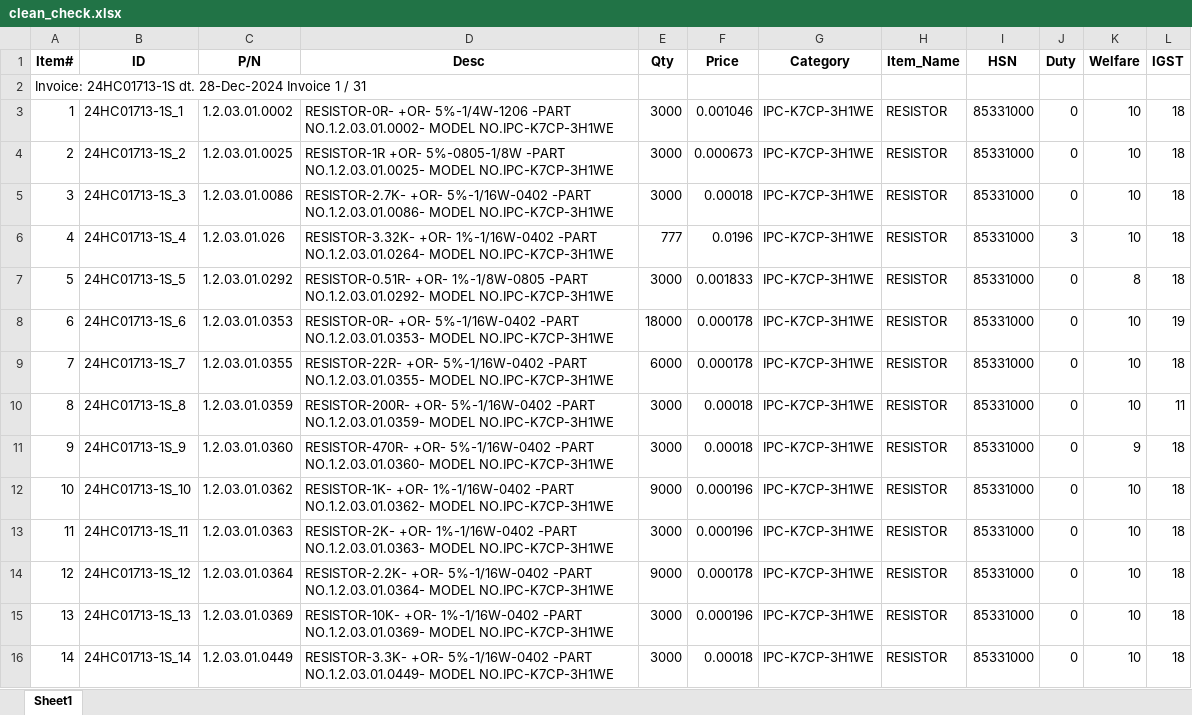
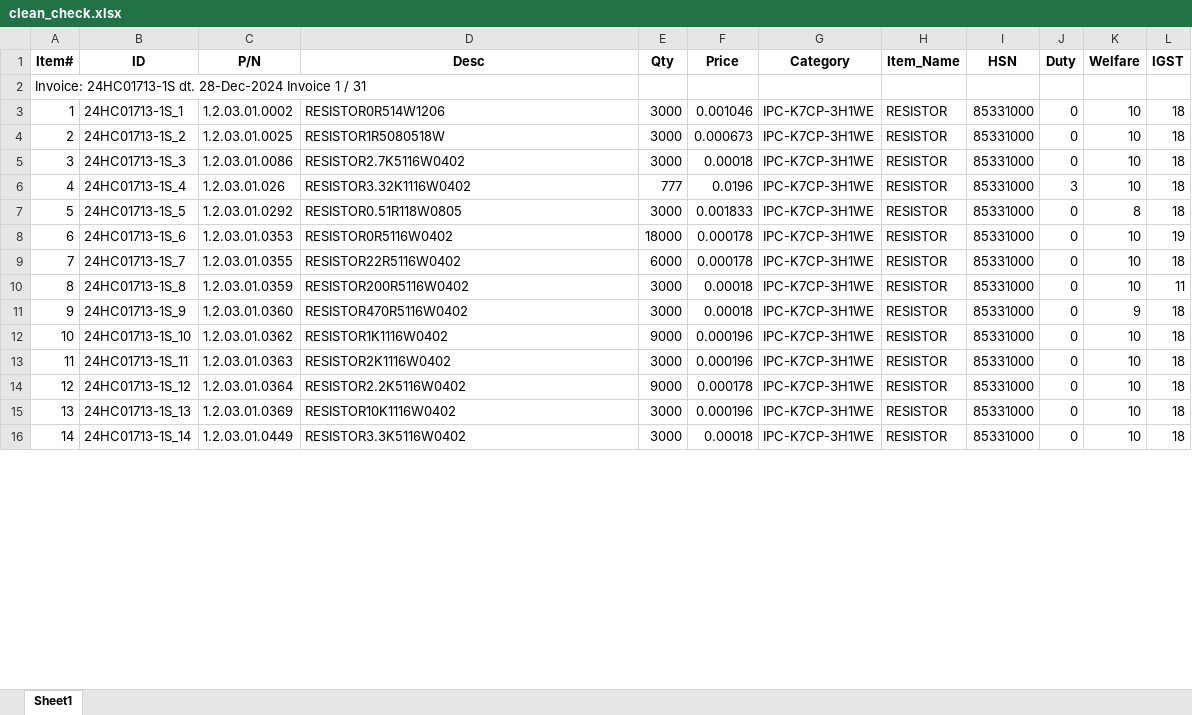
Before and after one commit to anlaganlag/checklist_invoice, an Excel workbook: clean_check.xlsx, sheet Sheet1, drawn as a sheet; only a part is shown; values as stored, in another font and other column widths than the file's, no borders; the diff covers the shown part only; the diff names each change by its address in the sheet, - before the commit and + after, or states it on an @@ line.

```diff
--- a/clean_check.xlsx (sheet Sheet1)
+++ b/clean_check.xlsx (sheet Sheet1)
-D3 (Desc): RESISTOR-0R- +OR- 5%-1/4W-1206 -PART NO.1.2.03.01.0002- MODEL NO.IPC-K7CP-3H1WE
+D3 (Desc): RESISTOR0R514W1206
-D4 (Desc): RESISTOR-1R +OR- 5%-0805-1/8W -PART NO.1.2.03.01.0025- MODEL NO.IPC-K7CP-3H1WE
+D4 (Desc): RESISTOR1R5080518W
-D5 (Desc): RESISTOR-2.7K- +OR- 5%-1/16W-0402 -PART NO.1.2.03.01.0086- MODEL NO.IPC-K7CP-3H1WE
+D5 (Desc): RESISTOR2.7K5116W0402
-D6 (Desc): RESISTOR-3.32K- +OR- 1%-1/16W-0402 -PART NO.1.2.03.01.0264- MODEL NO.IPC-K7CP-3H1WE
+D6 (Desc): RESISTOR3.32K1116W0402
-D7 (Desc): RESISTOR-0.51R- +OR- 1%-1/8W-0805 -PART NO.1.2.03.01.0292- MODEL NO.IPC-K7CP-3H1WE
+D7 (Desc): RESISTOR0.51R118W0805
-D8 (Desc): RESISTOR-0R- +OR- 5%-1/16W-0402 -PART NO.1.2.03.01.0353- MODEL NO.IPC-K7CP-3H1WE
+D8 (Desc): RESISTOR0R5116W0402
-D9 (Desc): RESISTOR-22R- +OR- 5%-1/16W-0402 -PART NO.1.2.03.01.0355- MODEL NO.IPC-K7CP-3H1WE
+D9 (Desc): RESISTOR22R5116W0402
-D10 (Desc): RESISTOR-200R- +OR- 5%-1/16W-0402 -PART NO.1.2.03.01.0359- MODEL NO.IPC-K7CP-3H1WE
+D10 (Desc): RESISTOR200R5116W0402
-D11 (Desc): RESISTOR-470R- +OR- 5%-1/16W-0402 -PART NO.1.2.03.01.0360- MODEL NO.IPC-K7CP-3H1WE
+D11 (Desc): RESISTOR470R5116W0402
-D12 (Desc): RESISTOR-1K- +OR- 1%-1/16W-0402 -PART NO.1.2.03.01.0362- MODEL NO.IPC-K7CP-3H1WE
+D12 (Desc): RESISTOR1K1116W0402
-D13 (Desc): RESISTOR-2K- +OR- 1%-1/16W-0402 -PART NO.1.2.03.01.0363- MODEL NO.IPC-K7CP-3H1WE
+D13 (Desc): RESISTOR2K1116W0402
-D14 (Desc): RESISTOR-2.2K- +OR- 5%-1/16W-0402 -PART NO.1.2.03.01.0364- MODEL NO.IPC-K7CP-3H1WE
+D14 (Desc): RESISTOR2.2K5116W0402
-D15 (Desc): RESISTOR-10K- +OR- 1%-1/16W-0402 -PART NO.1.2.03.01.0369- MODEL NO.IPC-K7CP-3H1WE
+D15 (Desc): RESISTOR10K1116W0402
-D16 (Desc): RESISTOR-3.3K- +OR- 5%-1/16W-0402 -PART NO.1.2.03.01.0449- MODEL NO.IPC-K7CP-3H1WE
+D16 (Desc): RESISTOR3.3K5116W0402
```
Also changed, not shown: 1598 edited cells elsewhere in this sheet, check_report.xlsx, checking_list.xlsx, 2 other files.
